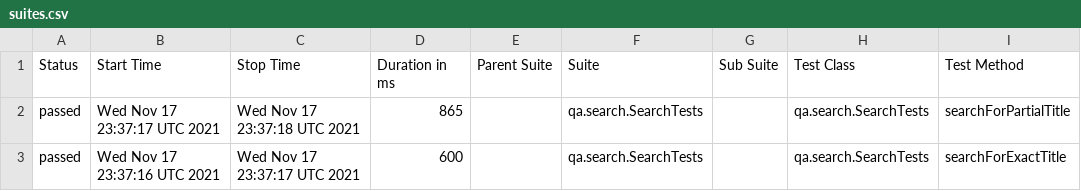
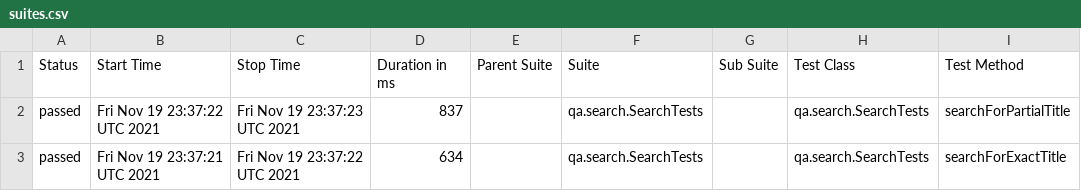
Before and after one commit to reinaldorossetti/playwright-kotlin-junit5, a CSV file: chrome/data/suites.csv, drawn as a sheet; only a part is shown; the diff names each change by its address in the sheet, - before the commit and + after, or states it on an @@ line.

```diff
--- a/chrome/data/suites.csv
+++ b/chrome/data/suites.csv
-B2 (Start Time): Wed Nov 17 23:37:17 UTC 2021
+B2 (Start Time): Fri Nov 19 23:37:22 UTC 2021
-C2 (Stop Time): Wed Nov 17 23:37:18 UTC 2021
+C2 (Stop Time): Fri Nov 19 23:37:23 UTC 2021
-D2 (Duration in ms): 865
+D2 (Duration in ms): 837
-B3 (Start Time): Wed Nov 17 23:37:16 UTC 2021
+B3 (Start Time): Fri Nov 19 23:37:21 UTC 2021
-C3 (Stop Time): Wed Nov 17 23:37:17 UTC 2021
+C3 (Stop Time): Fri Nov 19 23:37:22 UTC 2021
-D3 (Duration in ms): 600
+D3 (Duration in ms): 634
```
Also changed, not shown: 18 other files.
